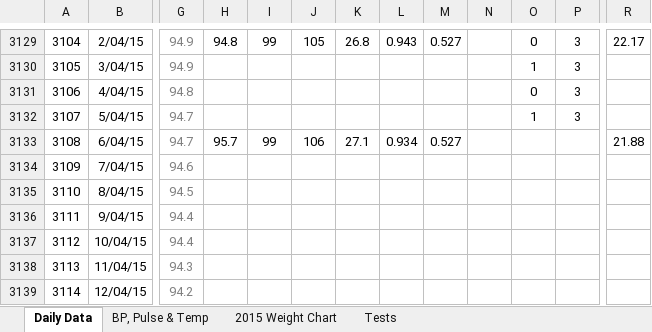
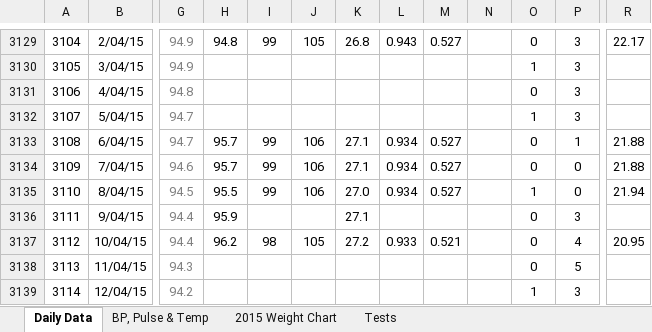
Before and after one commit to LeeKennedy/Health, an Excel workbook: Healthcheck.xlsx, sheet Daily Data, drawn as a sheet; only a part is shown, gaps mark what is left out; values as stored, in another font and other column widths than the file's, no borders; charts and pictures and conditional formats not drawn; the diff covers the shown part only; the diff names each change by its address in the sheet, - before the commit and + after, or states it on an @@ line.

```diff
--- a/Healthcheck.xlsx (sheet Daily Data)
+++ b/Healthcheck.xlsx (sheet Daily Data)
-O3133:O3134: (empty)
+O3133:O3134: 0
-P3133: (empty)
+P3133: 1
-H3134: (empty)
+H3134: 95.7
-I3134:I3135: (empty)
+I3134:I3135: 99
-J3134:J3135: (empty)
+J3134:J3135: 106
-K3134: (empty)
+K3134: 27.1
-L3134:L3135: (empty)
+L3134:L3135: 0.934
-M3134:M3135: (empty)
+M3134:M3135: 0.527
-P3134:P3135: (empty)
+P3134:P3135: 0
-R3134: (empty)
+R3134: 21.88
-H3135: (empty)
+H3135: 95.5
-K3135: (empty)
+K3135: 27.0
-O3135: (empty)
+O3135: 1
-R3135: (empty)
+R3135: 21.94
-H3136: (empty)
+H3136: 95.9
-K3136: (empty)
+K3136: 27.1
-O3136:O3138: (empty)
+O3136:O3138: 0
-P3136: (empty)
+P3136: 3
-H3137: (empty)
+H3137: 96.2
-I3137: (empty)
+I3137: 98
-J3137: (empty)
+J3137: 105
-K3137: (empty)
+K3137: 27.2
-L3137: (empty)
+L3137: 0.933
-M3137: (empty)
+M3137: 0.521
-P3137: (empty)
+P3137: 4
-R3137: (empty)
+R3137: 20.95
-P3138: (empty)
+P3138: 5
-O3139: (empty)
+O3139: 1
-P3139: (empty)
+P3139: 3
```
Also changed, not shown: 198 edited cells elsewhere in this sheet, sheet BP, Pulse & Temp, formulas that keep their value, charts or pictures, 2 other files.
